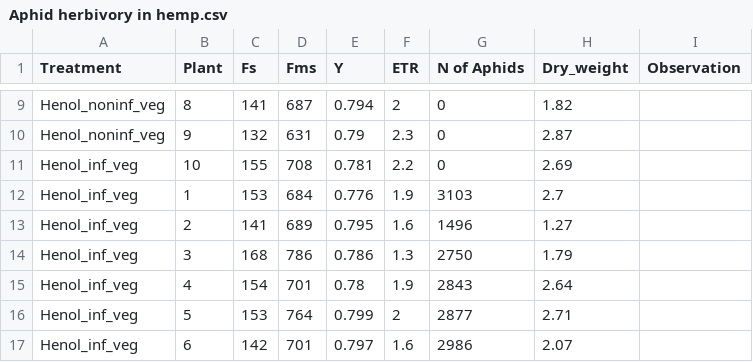
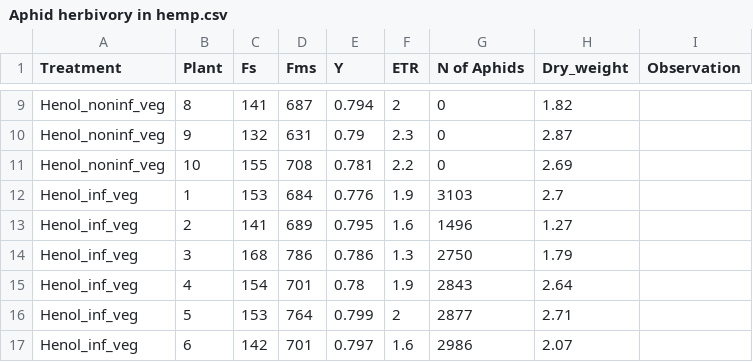
Before and after one commit to Jaramillojorge/Hemp-research, a CSV file: Aphid herbivory in hemp.csv, drawn as a sheet; only a part is shown, gaps mark what is left out; the diff names each change by its address in the sheet, - before the commit and + after, or states it on an @@ line.

Commit message:
Update Aphid herbivory in hemp.csv

```diff
--- a/Aphid herbivory in hemp.csv
+++ b/Aphid herbivory in hemp.csv
-A11 (Treatment): Henol_inf_veg
+A11 (Treatment): Henol_noninf_veg
```
